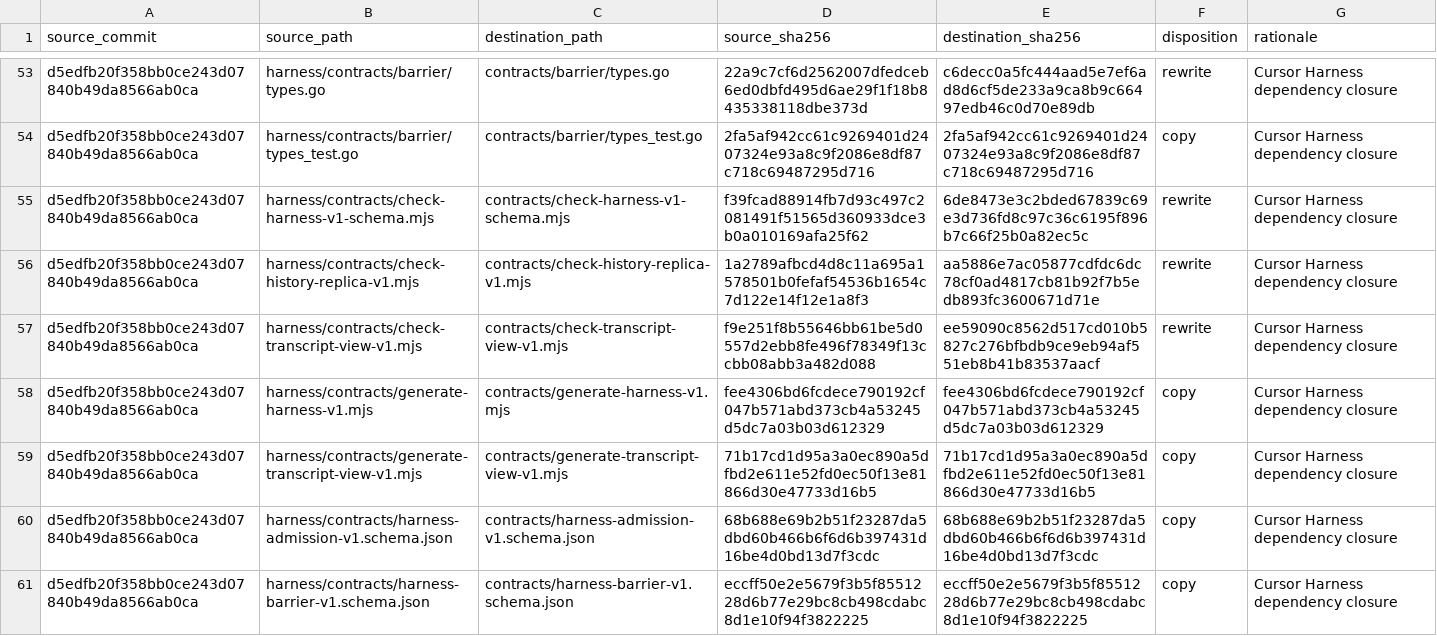
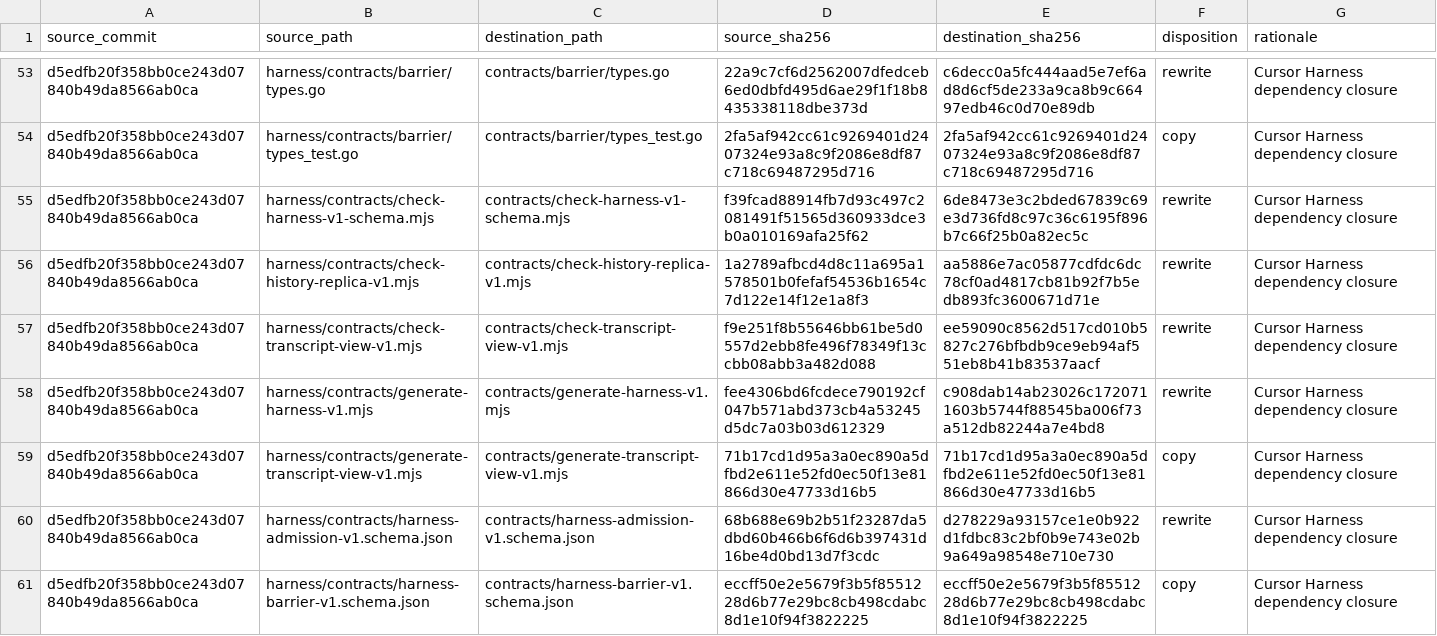
Before and after one commit to boxvtk621/harness-cursor, a CSV file: provenance/source-manifest.csv, drawn as a sheet; only a part is shown, gaps mark what is left out; the diff covers the shown part only.

```diff
--- a/provenance/source-manifest.csv
+++ b/provenance/source-manifest.csv
@@ -57,5 +57,5 @@
 "d5edfb20f358bb0ce243d07840b49da8566ab0ca","harness/contracts/check-transcript-view-v1.mjs","contracts/check-transcript-view-v1.mjs","f9e251f8b55646bb61be5d0557d2ebb8fe496f78349f13ccbb08abb3a482d088","ee59090c8562d517cd010b5827c276bfbdb9ce9eb94af551eb8b41b83537aacf","rewrite","Cursor Harness dependency closure"
-"d5edfb20f358bb0ce243d07840b49da8566ab0ca","harness/contracts/generate-harness-v1.mjs","contracts/generate-harness-v1.mjs","fee4306bd6fcdece790192cf047b571abd373cb4a53245d5dc7a03b03d612329","fee4306bd6fcdece790192cf047b571abd373cb4a53245d5dc7a03b03d612329","copy","Cursor Harness dependency closure"
+"d5edfb20f358bb0ce243d07840b49da8566ab0ca","harness/contracts/generate-harness-v1.mjs","contracts/generate-harness-v1.mjs","fee4306bd6fcdece790192cf047b571abd373cb4a53245d5dc7a03b03d612329","c908dab14ab23026c1720711603b5744f88545ba006f73a512db82244a7e4bd8","rewrite","Cursor Harness dependency closure"
 "d5edfb20f358bb0ce243d07840b49da8566ab0ca","harness/contracts/generate-transcript-view-v1.mjs","contracts/generate-transcript-view-v1.mjs","71b17cd1d95a3a0ec890a5dfbd2e611e52fd0ec50f13e81866d30e47733d16b5","71b17cd1d95a3a0ec890a5dfbd2e611e52fd0ec50f13e81866d30e47733d16b5","copy","Cursor Harness dependency closure"
-"d5edfb20f358bb0ce243d07840b49da8566ab0ca","harness/contracts/harness-admission-v1.schema.json","contracts/harness-admission-v1.schema.json","68b688e69b2b51f23287da5dbd60b466b6f6d6b397431d16be4d0bd13d7f3cdc","68b688e69b2b51f23287da5dbd60b466b6f6d6b397431d16be4d0bd13d7f3cdc","copy","Cursor Harness dependency closure"
+"d5edfb20f358bb0ce243d07840b49da8566ab0ca","harness/contracts/harness-admission-v1.schema.json","contracts/harness-admission-v1.schema.json","68b688e69b2b51f23287da5dbd60b466b6f6d6b397431d16be4d0bd13d7f3cdc","d278229a93157ce1e0b922d1fdbc83c2bf0b9e743e02b9a649a98548e710e730","rewrite","Cursor Harness dependency closure"
 "d5edfb20f358bb0ce243d07840b49da8566ab0ca","harness/contracts/harness-barrier-v1.schema.json","contracts/harness-barrier-v1.schema.json","eccff50e2e5679f3b5f8551228d6b77e29bc8cb498cdabc8d1e10f94f3822225","eccff50e2e5679f3b5f8551228d6b77e29bc8cb498cdabc8d1e10f94f3822225","copy","Cursor Harness dependency closure"
```
Also changed, not shown: 9 edited cells elsewhere in this file, 10 other files.
